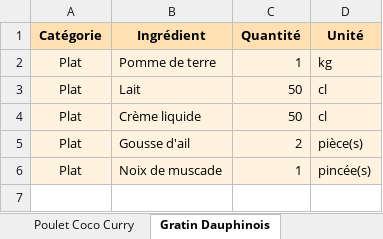
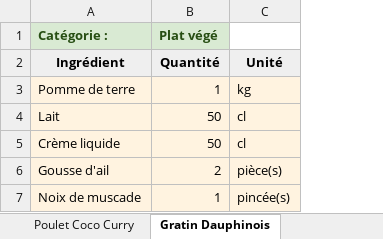
Before and after one commit to LinoVation1312/valise-aux-epices, an Excel workbook: menu_actuel.xlsx, sheet Gratin Dauphinois, drawn as a sheet; values as stored, in another font and other column widths than the file's, no borders; removed rows and columns are numbered as before the commit, all else as after; the diff names each change by its address in the sheet, - before the commit and + after, or states it on an @@ line.

```diff
--- a/menu_actuel.xlsx (sheet Gratin Dauphinois)
+++ b/menu_actuel.xlsx (sheet Gratin Dauphinois)
-column A, rows 1-6: Catégorie | Plat | Plat | Plat | Plat | Plat
+row 1: Catégorie : | Plat végé
-A2:C2 fill: #FFE0B2
+A2:C2 fill: #EFEFEF
```
Also changed, not shown: sheet Mousse au Chocolat, sheet Mi-Cuit Chocolat, sheet Banofee, sheet Poulet Basquaise, sheet Tacos au Poulet, sheet Tartiflette, 21 more sheets, other sheet tabs.
